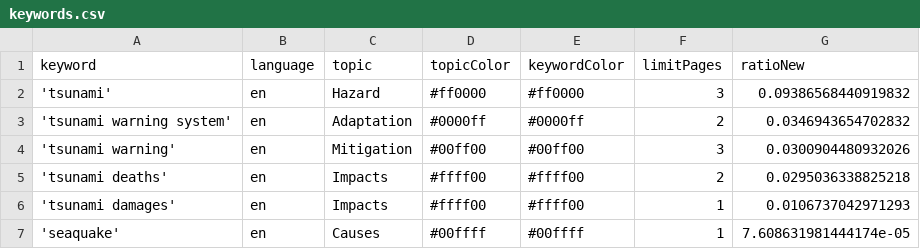
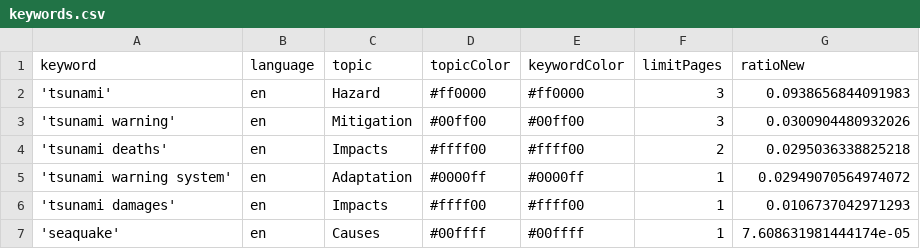
Before and after one commit to tg-news/TsunamiIsComing, a CSV file: keywords.csv, drawn as a sheet.

Commit message:
Commit from GitHub Actions (harvest:0.0)

```diff
--- a/keywords.csv
+++ b/keywords.csv
@@ -1,6 +1,6 @@
 keyword,language,topic,topicColor,keywordColor,limitPages,ratioNew
-'tsunami',en,Hazard,#ff0000,#ff0000,3,0.09386568440919832
-'tsunami warning system',en,Adaptation,#0000ff,#0000ff,2,0.0346943654702832
+'tsunami',en,Hazard,#ff0000,#ff0000,3,0.0938656844091983
 'tsunami warning',en,Mitigation,#00ff00,#00ff00,3,0.0300904480932026
 'tsunami deaths',en,Impacts,#ffff00,#ffff00,2,0.0295036338825218
+'tsunami warning system',en,Adaptation,#0000ff,#0000ff,1,0.02949070564974072
 'tsunami damages',en,Impacts,#ffff00,#ffff00,1,0.0106737042971293
```
